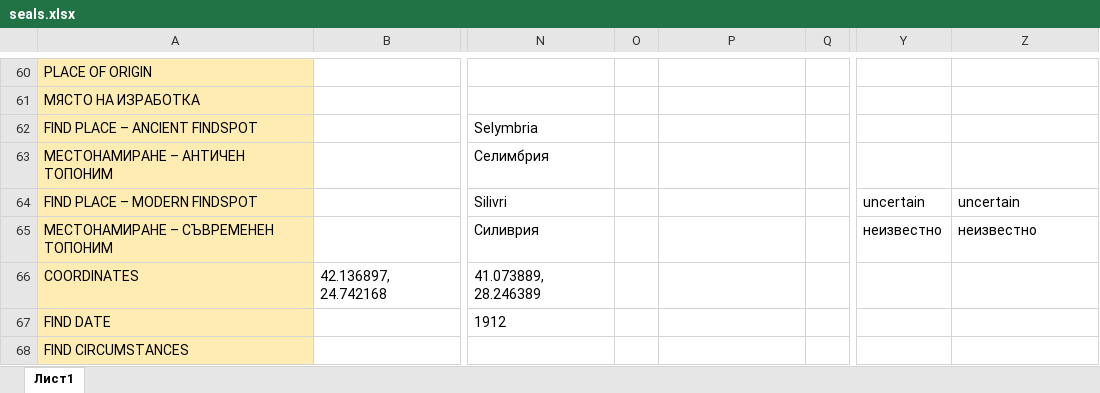
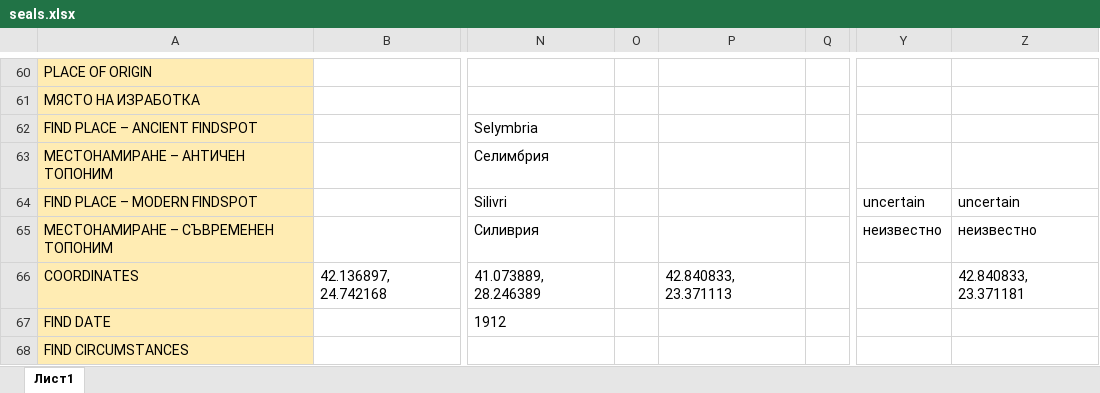
Before and after one commit to hugovasko/SigiDoc, an Excel workbook: ExcelToXMLConverter/resources/seals.xlsx, sheet Лист1, drawn as a sheet; only a part is shown, gaps mark what is left out; values as stored, in another font and other column widths than the file's, no borders; the diff names each change by its address in the sheet, - before the commit and + after, or states it on an @@ line.

```diff
--- a/ExcelToXMLConverter/resources/seals.xlsx (sheet Лист1)
+++ b/ExcelToXMLConverter/resources/seals.xlsx (sheet Лист1)
-P66: (empty)
+P66: 42.840833, 23.371113
-Z66: (empty)
+Z66: 42.840833, 23.371181
```
Also changed, not shown: 2 other files.
